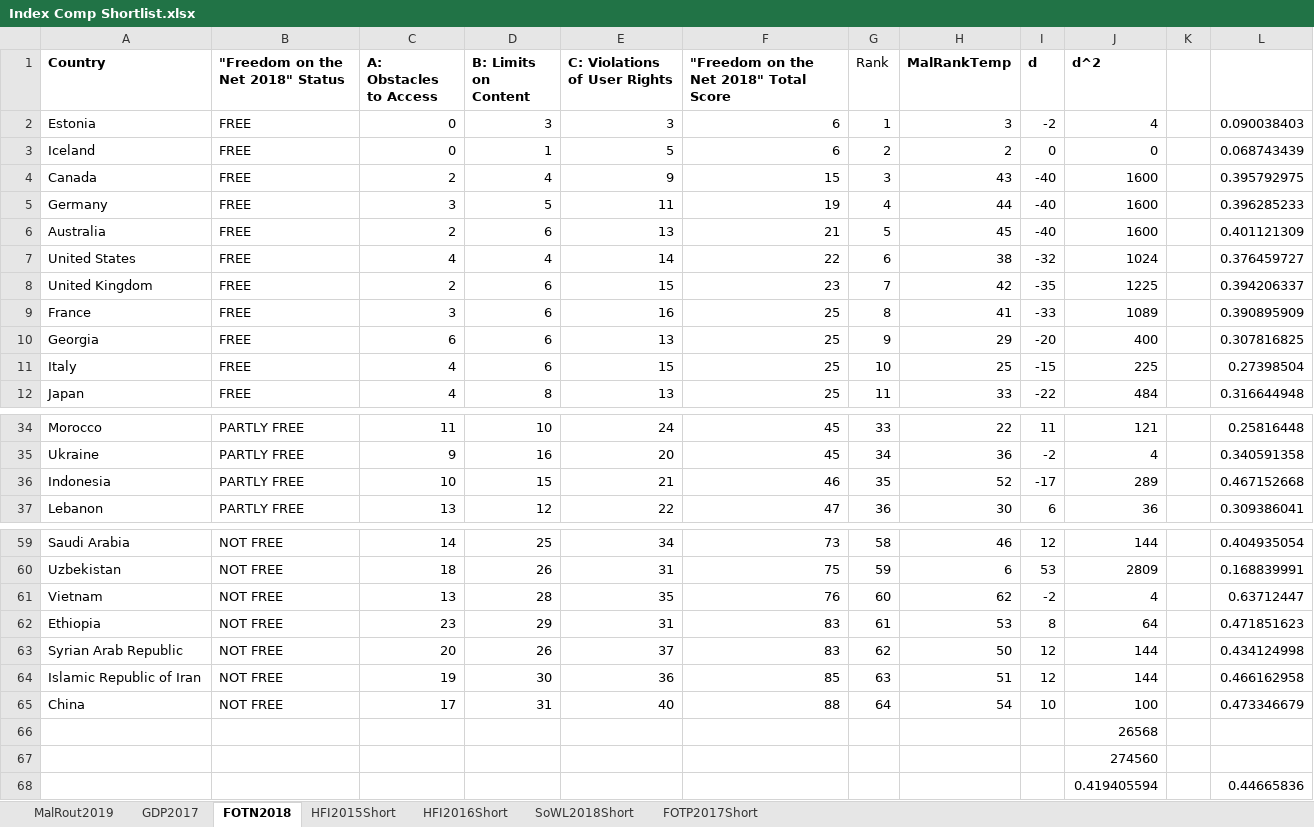
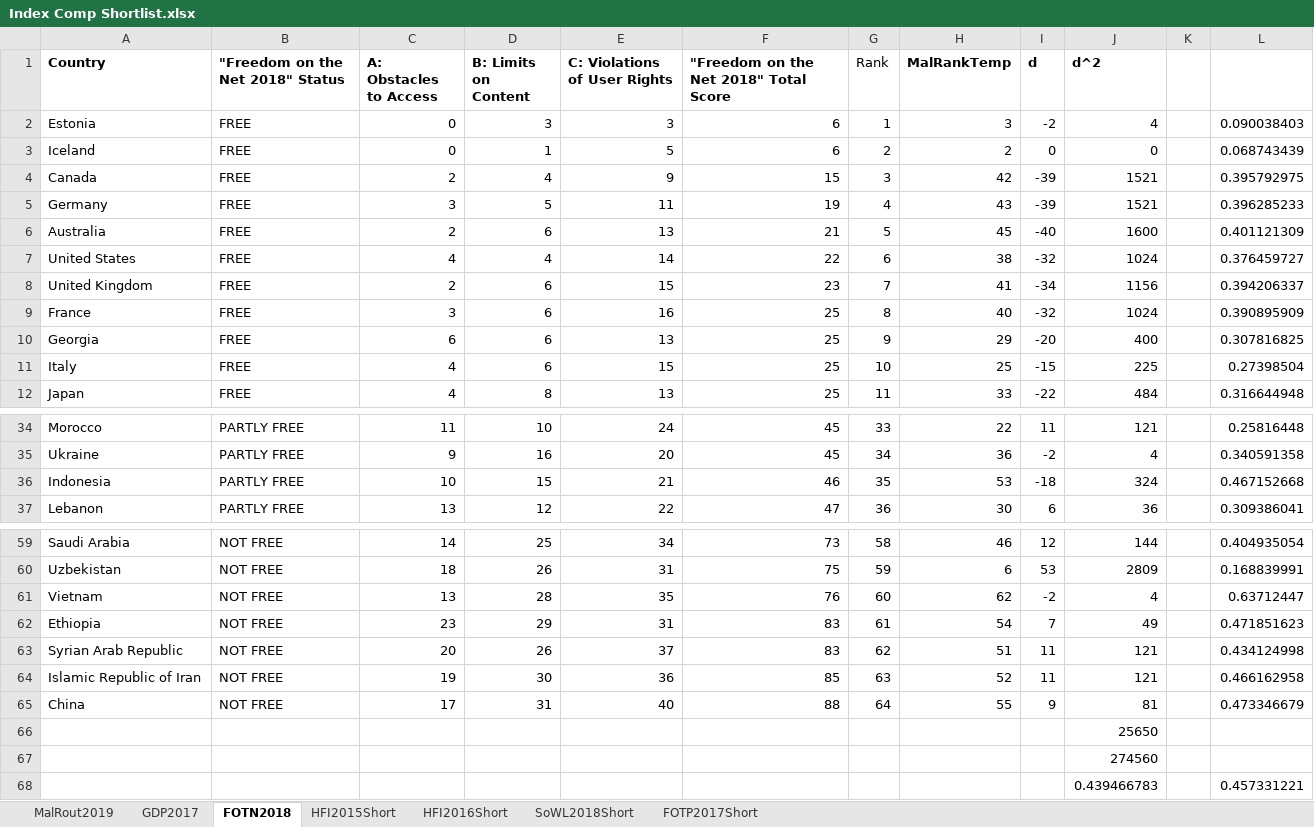
Before and after one commit to niknakatory/3YP-Politics-of-Routing, an Excel workbook: data/Index Comp Shortlist.xlsx, sheet FOTN2018, drawn as a sheet; only a part is shown, gaps mark what is left out; values as stored, in another font and other column widths than the file's, no borders; removed rows and columns are numbered as before the commit, all else as after; the diff covers the shown part only; the diff names each change by its address in the sheet, - before the commit and + after, or states it on an @@ line.

```diff
--- a/data/Index Comp Shortlist.xlsx (sheet FOTN2018)
+++ b/data/Index Comp Shortlist.xlsx (sheet FOTN2018)
-H4 (MalRankTemp): 43
+H4 (MalRankTemp): 42
-I4:I5 (d): -40
+I4:I5 (d): -39
-J4:J5 (d^2): 1600
+J4:J5 (d^2): 1521
-H5 (MalRankTemp): 44
+H5 (MalRankTemp): 43
-H8 (MalRankTemp): 42
+H8 (MalRankTemp): 41
-I8 (d): -35
+I8 (d): -34
-J8 (d^2): 1225
+J8 (d^2): 1156
-H9 (MalRankTemp): 41
+H9 (MalRankTemp): 40
-I9 (d): -33
+I9 (d): -32
-J9 (d^2): 1089
+J9 (d^2): 1024
-H36 (MalRankTemp): 52
+H36 (MalRankTemp): 53
-I36 (d): -17
+I36 (d): -18
-J36 (d^2): 289
+J36 (d^2): 324
-H62 (MalRankTemp): 53
+H62 (MalRankTemp): 54
-I62 (d): 8
+I62 (d): 7
-J62 (d^2): 64
+J62 (d^2): 49
-H63 (MalRankTemp): 50
+H63 (MalRankTemp): 51
-I63:I64 (d): 12
+I63:I64 (d): 11
-J63:J64 (d^2): 144
+J63:J64 (d^2): 121
-H64 (MalRankTemp): 51
+H64 (MalRankTemp): 52
-H65 (MalRankTemp): 54
+H65 (MalRankTemp): 55
-I65 (d): 10
+I65 (d): 9
-J65 (d^2): 100
+J65 (d^2): 81
-J66 (d^2): 26568
+J66 (d^2): 25650
-row 68:  |  |  |  |  |  |  |  |  | 0.419405594 |  | 0.44665836
+row 68:  |  |  |  |  |  |  |  |  | 0.439466783 |  | 0.457331221
```
Also changed, not shown: 20 edited cells elsewhere in this sheet, sheet FOTP2017Short, sheet SoWL2018Short, sheet HFI2016Short, sheet HFI2015Short, sheet GDP2017, sheet MalRout2019.
